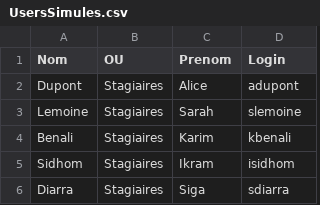
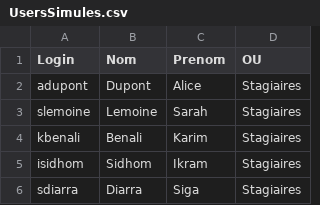
Before and after one commit to CollegeBoreal/INF1084-202-25A-03, a CSV file: 2.Utilisateurs/300141716/UsersSimules.csv, drawn as a sheet; removed rows and columns are numbered as before the commit, all else as after; the diff names each change by its address in the sheet, - before the commit and + after, or states it on an @@ line.

```diff
--- a/2.Utilisateurs/300141716/UsersSimules.csv
+++ b/2.Utilisateurs/300141716/UsersSimules.csv
+column A (Login), rows 2-6: adupont | slemoine | kbenali | isidhom | sdiarra
-column B (OU), rows 2-6: all Stagiaires
-D1: Login
+D1: OU
-D2 (OU): adupont
+D2 (OU): Stagiaires
-D3 (OU): slemoine
+D3 (OU): Stagiaires
-D4 (OU): kbenali
+D4 (OU): Stagiaires
-D5 (OU): isidhom
+D5 (OU): Stagiaires
-D6 (OU): sdiarra
+D6 (OU): Stagiaires
```
Also changed, not shown: 2.Utilisateurs/300148450/UsersSimules.csv, 8 other files.
